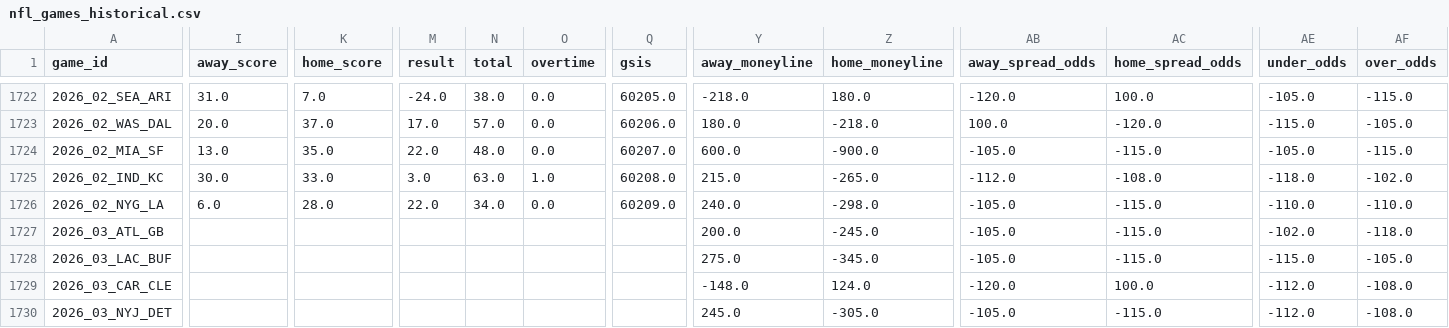
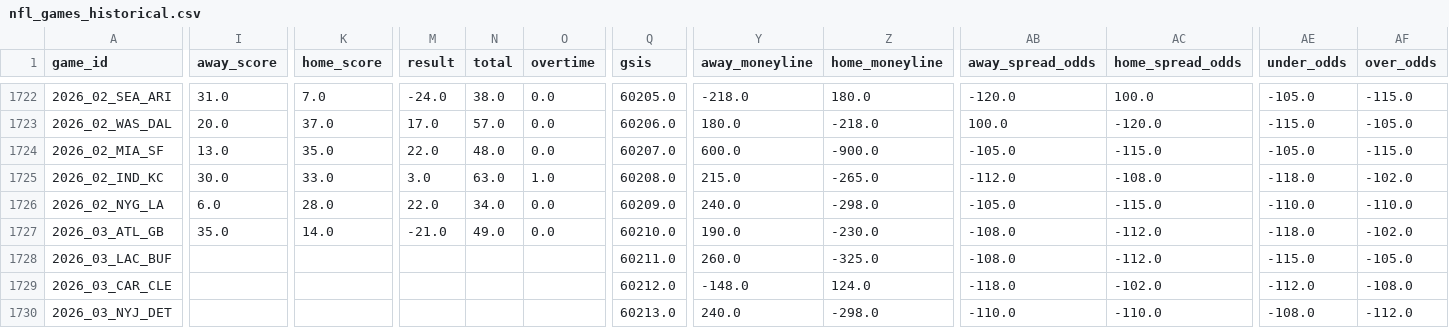
Before and after one commit to William-Bill1/nfl-predictions, a CSV file: data_files/nfl_games_historical.csv, drawn as a sheet; only a part is shown, gaps mark what is left out; the diff covers the shown part only; the diff names each change by its address in the sheet, - before the commit and + after, or states it on an @@ line.

```diff
--- a/data_files/nfl_games_historical.csv
+++ b/data_files/nfl_games_historical.csv
-I1727 (away_score): (empty)
+I1727 (away_score): 35.0
-K1727 (home_score): (empty)
+K1727 (home_score): 14.0
-M1727 (result): (empty)
+M1727 (result): -21.0
-N1727 (total): (empty)
+N1727 (total): 49.0
-O1727 (overtime): (empty)
+O1727 (overtime): 0.0
-Q1727 (gsis): (empty)
+Q1727 (gsis): 60210.0
-Y1727 (away_moneyline): 200.0
+Y1727 (away_moneyline): 190.0
-Z1727 (home_moneyline): -245.0
+Z1727 (home_moneyline): -230.0
-AB1727:AB1728 (away_spread_odds): -105.0
+AB1727:AB1728 (away_spread_odds): -108.0
-AC1727:AC1728 (home_spread_odds): -115.0
+AC1727:AC1728 (home_spread_odds): -112.0
-AE1727 (under_odds): -102.0
+AE1727 (under_odds): -118.0
-AF1727 (over_odds): -118.0
+AF1727 (over_odds): -102.0
-Q1728 (gsis): (empty)
+Q1728 (gsis): 60211.0
-Y1728 (away_moneyline): 275.0
+Y1728 (away_moneyline): 260.0
-Z1728 (home_moneyline): -345.0
+Z1728 (home_moneyline): -325.0
-Q1729 (gsis): (empty)
+Q1729 (gsis): 60212.0
-AB1729 (away_spread_odds): -120.0
+AB1729 (away_spread_odds): -118.0
-AC1729 (home_spread_odds): 100.0
+AC1729 (home_spread_odds): -102.0
-Q1730 (gsis): (empty)
+Q1730 (gsis): 60213.0
-Y1730 (away_moneyline): 245.0
+Y1730 (away_moneyline): 240.0
-Z1730 (home_moneyline): -305.0
+Z1730 (home_moneyline): -298.0
-AB1730 (away_spread_odds): -105.0
+AB1730 (away_spread_odds): -110.0
-AC1730 (home_spread_odds): -115.0
+AC1730 (home_spread_odds): -110.0
-AE1730 (under_odds): -112.0
+AE1730 (under_odds): -108.0
-AF1730 (over_odds): -108.0
+AF1730 (over_odds): -112.0
```
Also changed, not shown: 93 edited cells elsewhere in this file, data_files/model_feature_importances.csv, 4 other files.
